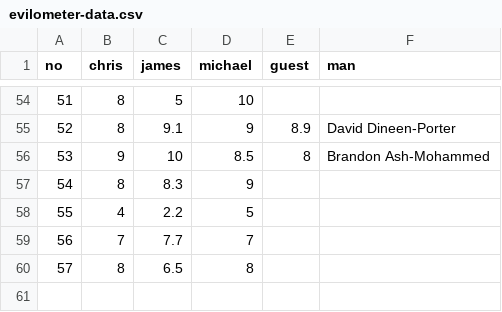
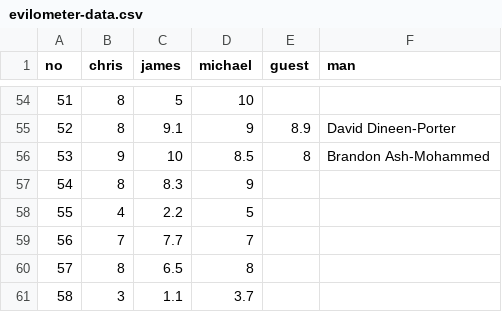
Before and after one commit to cjlm/evilpedia, a CSV file: src/_data/evilometer-data.csv, drawn as a sheet; only a part is shown, gaps mark what is left out; the diff names each change by its address in the sheet, - before the commit and + after, or states it on an @@ line.

Commit message:
58

```diff
--- a/src/_data/evilometer-data.csv
+++ b/src/_data/evilometer-data.csv
+row 61: 58 | 3 | 1.1 | 3.7
```
